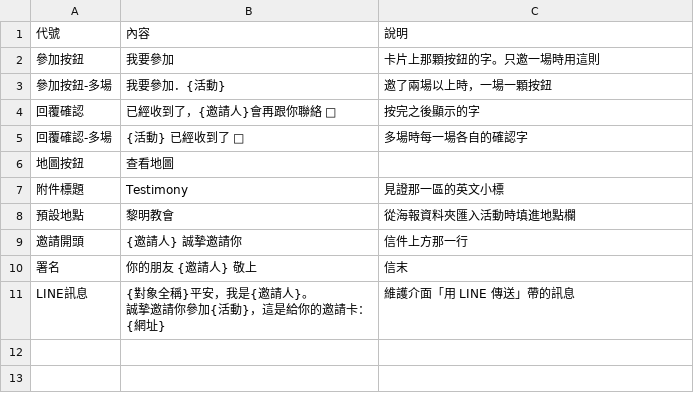
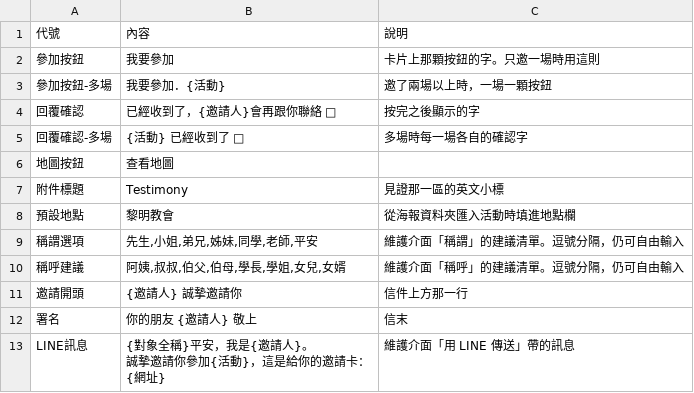
Before and after one commit to TJC-KM/Invite, a CSV file: sheets/設定檔.csv, drawn as a sheet; the diff names each change by its address in the sheet, - before the commit and + after, or states it on an @@ line.

Commit message:
稱謂改成可自填，兩欄的建議清單都放設定檔
維護的人多半是長輩，能點的就不要打字，但清單裡沒有也不該卡住。
稱謂從固定下拉改成「輸入框＋建議清單」，稱呼欄也加上建議清單，
兩份清單都來自設定檔分頁（稱謂選項、稱呼建議），自己加減不用改程式。

稱謂預設值拿掉了。原本下拉會自動選中「先生」，
沒注意就可能把姊妹寫成先生——空白比猜錯安全。

填了稱呼時，稱謂欄會變灰並顯示「已填稱呼，卡片上不會出現稱謂」。
不然填完的人會困惑自己選的稱謂去哪了。

規格的資料表補上稱呼欄與兩則新文案。

```diff
--- a/sheets/設定檔.csv
+++ b/sheets/設定檔.csv
+row 9: 稱謂選項 | 先生,小姐,弟兄,姊妹,同學,老師,平安 | 維護介面「稱謂」的建議清單。逗號分隔，仍可自由輸入
+row 10: 稱呼建議 | 阿姨,叔叔,伯父,伯母,學長,學姐,女兒,女婿 | 維護介面「稱呼」的建議清單。逗號分隔，仍可自由輸入
```
Also changed, not shown: 3 other files.
